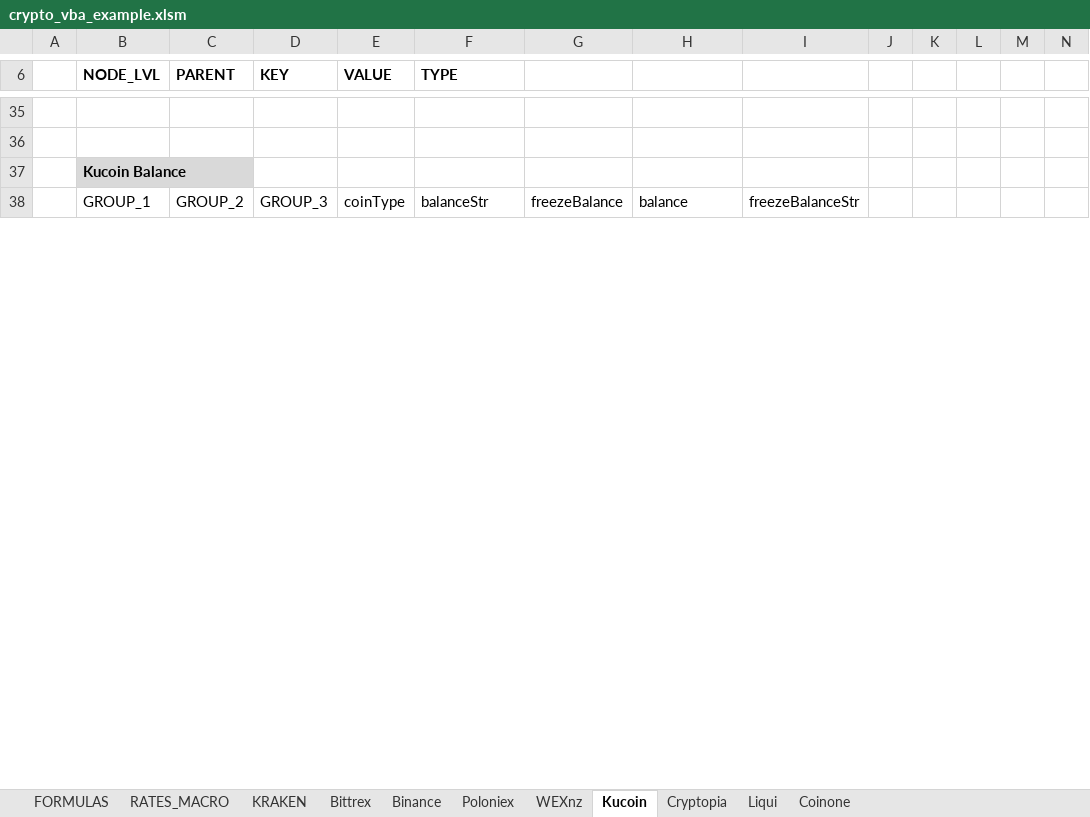
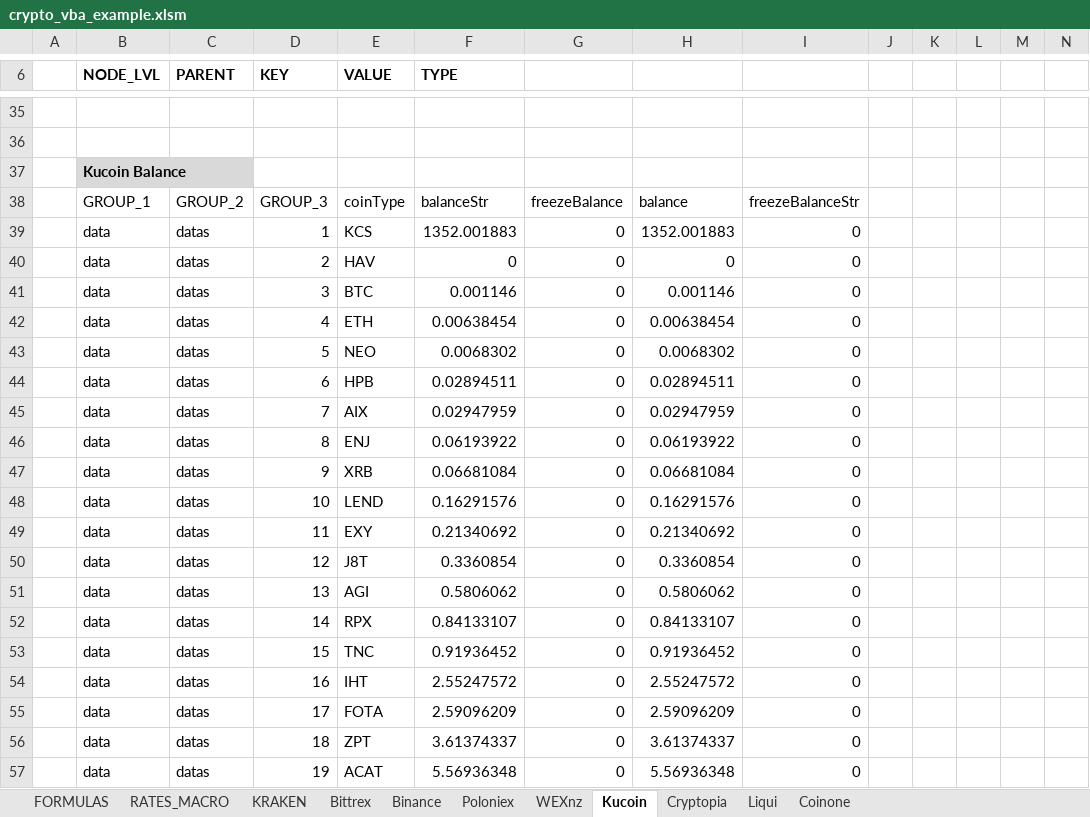
Before and after one commit to krijnsent/crypto_vba, an Excel workbook: crypto_vba_example.xlsm, sheet Kucoin, drawn as a sheet; only a part is shown, gaps mark what is left out; values as stored, in another font and other column widths than the file's, no borders; table styles not drawn; rows hold the shown columns only; the diff covers the shown part only; the diff names each change by its address in the sheet, - before the commit and + after, or states it on an @@ line.

```diff
--- a/crypto_vba_example.xlsm (sheet Kucoin)
+++ b/crypto_vba_example.xlsm (sheet Kucoin)
+row 39:  | data | datas | 1 | KCS | 1352.001883 | 0 | 1352.001883 | 0
+row 40:  | data | datas | 2 | HAV | 0 | 0 | 0 | 0
+row 41:  | data | datas | 3 | BTC | 0.001146 | 0 | 0.001146 | 0
+row 42:  | data | datas | 4 | ETH | 0.00638454 | 0 | 0.00638454 | 0
+row 43:  | data | datas | 5 | NEO | 0.0068302 | 0 | 0.0068302 | 0
+row 44:  | data | datas | 6 | HPB | 0.02894511 | 0 | 0.02894511 | 0
+row 45:  | data | datas | 7 | AIX | 0.02947959 | 0 | 0.02947959 | 0
+row 46:  | data | datas | 8 | ENJ | 0.06193922 | 0 | 0.06193922 | 0
+row 47:  | data | datas | 9 | XRB | 0.06681084 | 0 | 0.06681084 | 0
+row 48:  | data | datas | 10 | LEND | 0.16291576 | 0 | 0.16291576 | 0
+row 49:  | data | datas | 11 | EXY | 0.21340692 | 0 | 0.21340692 | 0
+row 50:  | data | datas | 12 | J8T | 0.3360854 | 0 | 0.3360854 | 0
+row 51:  | data | datas | 13 | AGI | 0.5806062 | 0 | 0.5806062 | 0
+row 52:  | data | datas | 14 | RPX | 0.84133107 | 0 | 0.84133107 | 0
+row 53:  | data | datas | 15 | TNC | 0.91936452 | 0 | 0.91936452 | 0
+row 54:  | data | datas | 16 | IHT | 2.55247572 | 0 | 2.55247572 | 0
+row 55:  | data | datas | 17 | FOTA | 2.59096209 | 0 | 2.59096209 | 0
+row 56:  | data | datas | 18 | ZPT | 3.61374337 | 0 | 3.61374337 | 0
+row 57:  | data | datas | 19 | ACAT | 5.56936348 | 0 | 5.56936348 | 0
```
Also changed, not shown: 122 added rows, 1 removed row and 21 edited cells elsewhere in this sheet, sheet FORMULAS, charts or pictures, 6 other files.
